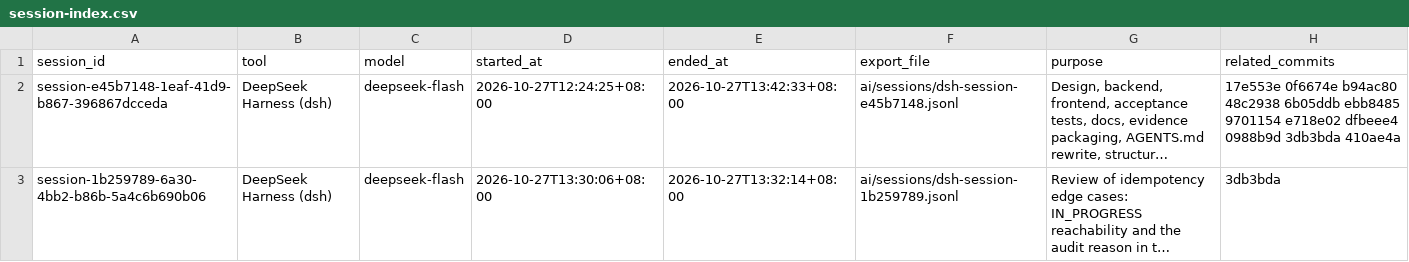
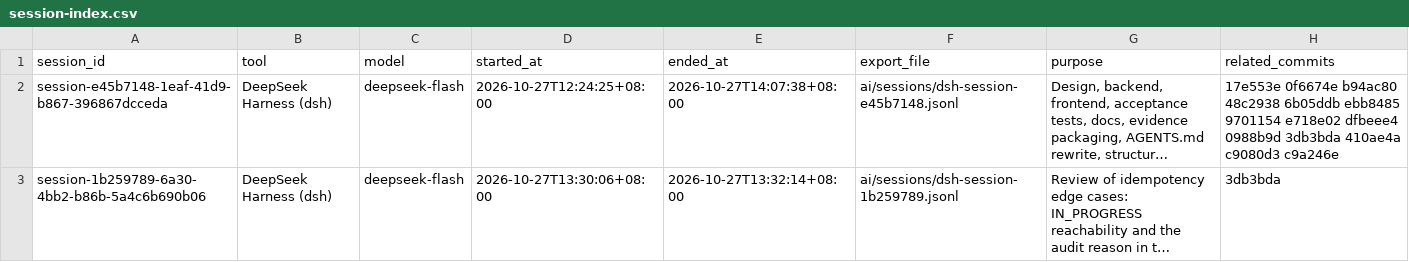
Before and after one commit to Dyna829/ocean, a CSV file: ai/session-index.csv, drawn as a sheet; long unchanged cells end in …; the diff names each change by its address in the sheet, - before the commit and + after, or states it on an @@ line.

Commit message:
chore: refresh the AI session export and index

```diff
--- a/ai/session-index.csv
+++ b/ai/session-index.csv
-E2 (ended_at): 2026-10-27T13:42:33+08:00
+E2 (ended_at): 2026-10-27T14:07:38+08:00
-H2 (related_commits): …3db3bda 410ae4a
+H2 (related_commits): …3db3bda 410ae4a c9080d3 c9a246e
```
Also changed, not shown: 2 other files.
